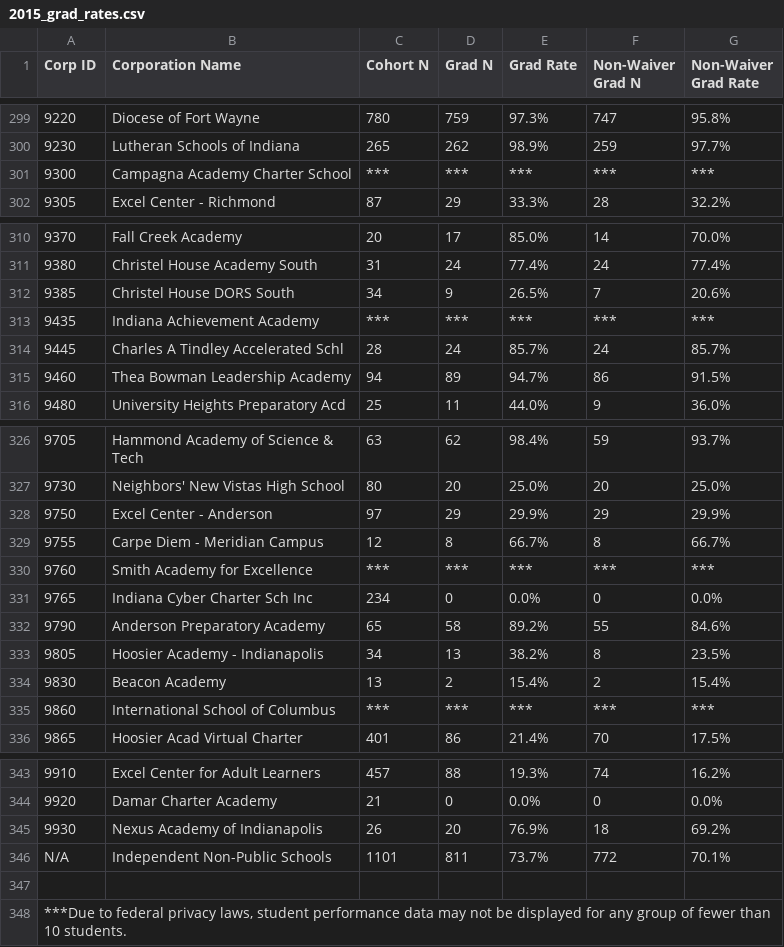
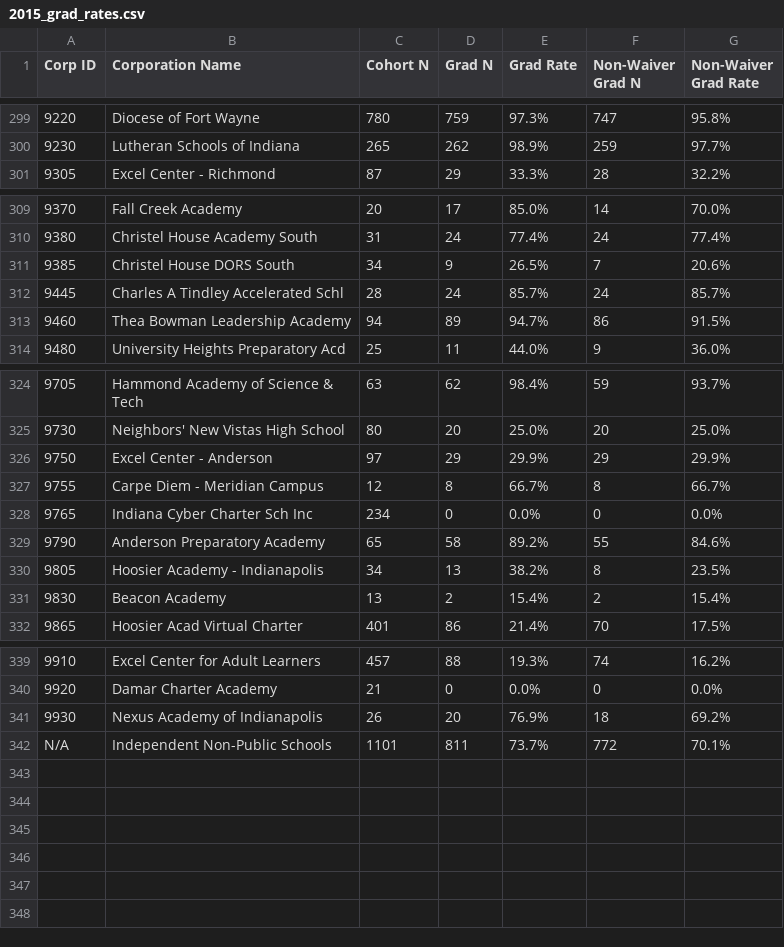
Before and after one commit to averydan/teamEducation, a CSV file: Resources/2015_grad_rates.csv, drawn as a sheet; only a part is shown, gaps mark what is left out; the diff names each change by its address in the sheet, - before the commit and + after, or states it on an @@ line.

Commit message:
Added newfile grad rates

```diff
--- a/Resources/2015_grad_rates.csv
+++ b/Resources/2015_grad_rates.csv
-row 301: 9300 | Campagna Academy Charter School | *** | *** | *** | *** | ***
-row 313: 9435 | Indiana Achievement Academy | *** | *** | *** | *** | ***
-row 330: 9760 | Smith Academy for Excellence | *** | *** | *** | *** | ***
-row 335: 9860 | International School of Columbus | *** | *** | *** | *** | ***
-row 347: (empty)
-row 348: ***Due to federal privacy laws, student performance data may not be displayed for any group of fewer than 10 students.
```
Also changed, not shown: 1 other file.
